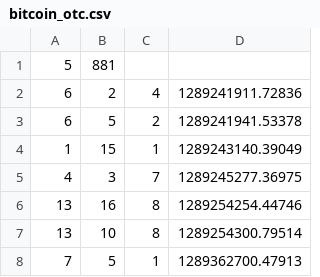
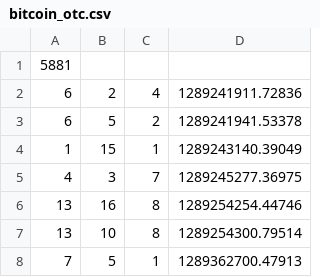
Before and after one commit to emesic23/pandemaniacplus, a CSV file: graphs/snap/raw/bitcoin_otc.csv, drawn as a sheet; only a part is shown.

```diff
--- a/graphs/snap/raw/bitcoin_otc.csv
+++ b/graphs/snap/raw/bitcoin_otc.csv
@@ -1,2 +1,2 @@
-5,881
+5881
 6,2,4,1289241911.72836
```
Also changed, not shown: 10 other files.
